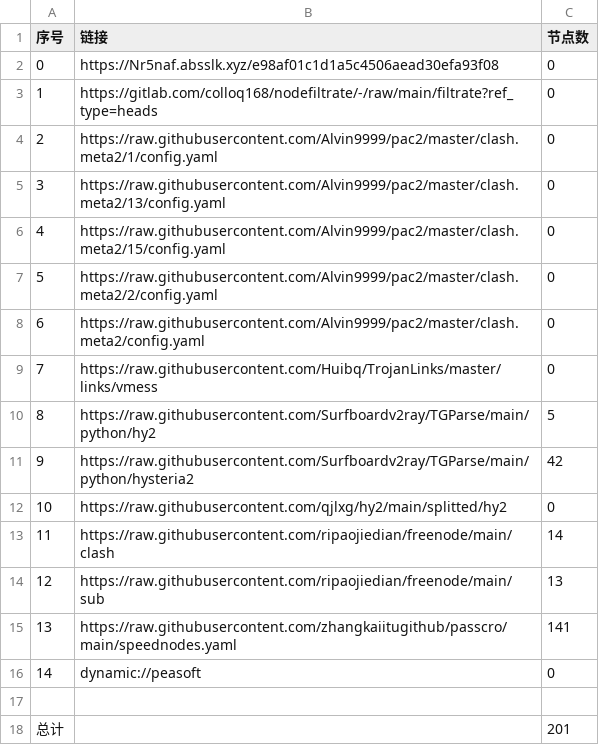
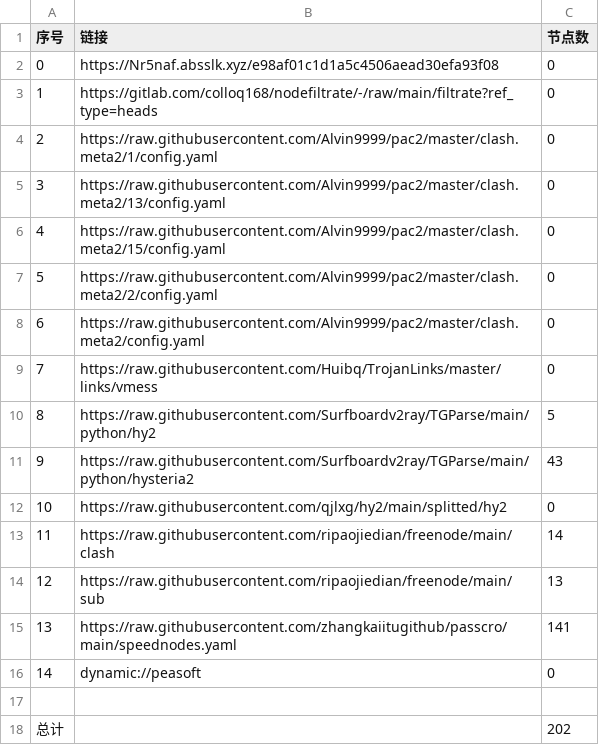
Before and after one commit to lishanming1-star/p-p-p-g-g-g, a CSV file: list_result.csv, drawn as a sheet.

```diff
--- a/list_result.csv
+++ b/list_result.csv
@@ -10,3 +10,3 @@
 8,https://raw.githubusercontent.com/Surfboardv2ray/TGParse/main/python/hy2,5
-9,https://raw.githubusercontent.com/Surfboardv2ray/TGParse/main/python/hysteria2,42
+9,https://raw.githubusercontent.com/Surfboardv2ray/TGParse/main/python/hysteria2,43
 10,https://raw.githubusercontent.com/qjlxg/hy2/main/splitted/hy2,0
@@ -17,2 +17,2 @@
 
-总计,,201
+总计,,202
```
Also changed, not shown: 7 other files.
